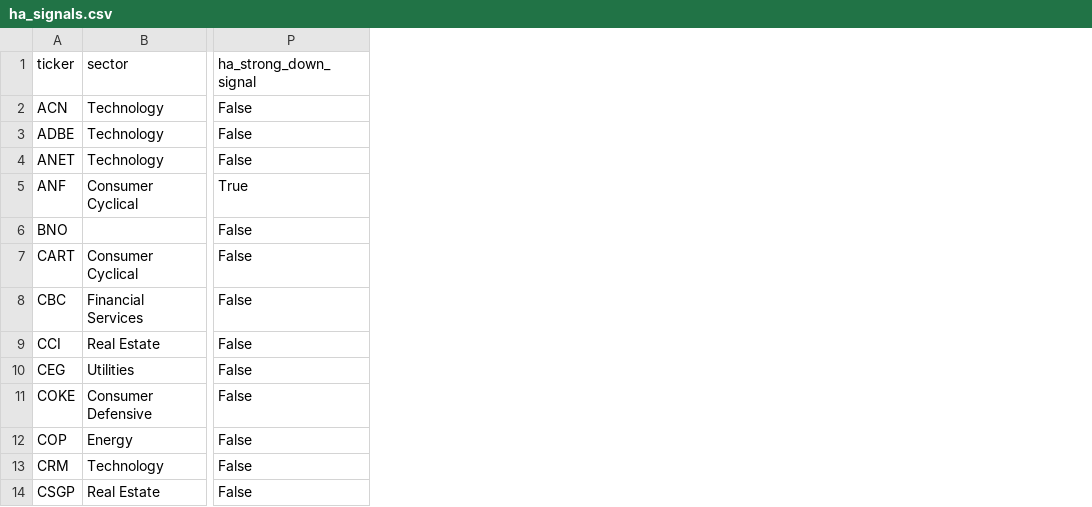
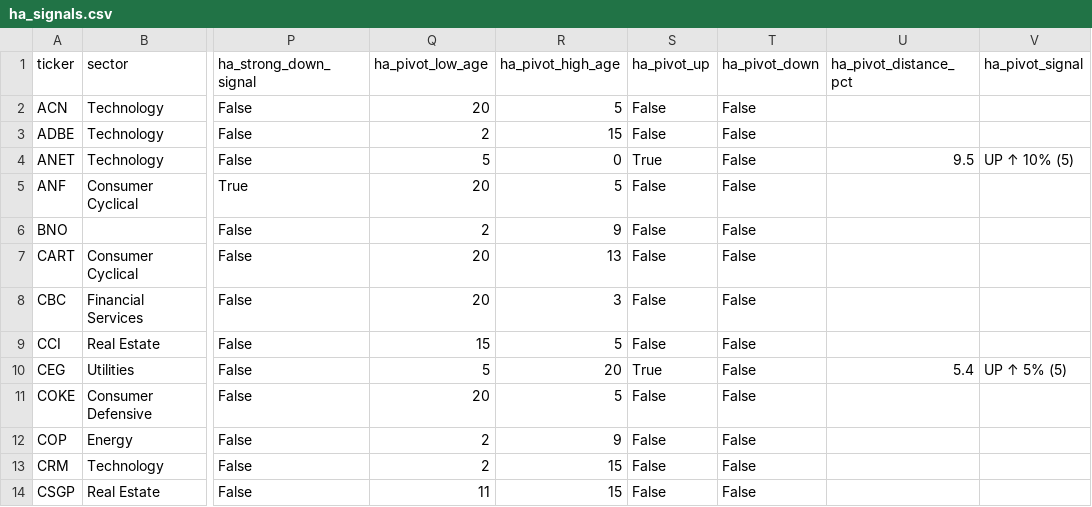
Before and after one commit to Melief/daily-stock-radar, a CSV file: data/ha_signals.csv, drawn as a sheet; only a part is shown, gaps mark what is left out; the diff names each change by its address in the sheet, - before the commit and + after, or states it on an @@ line.

```diff
--- a/data/ha_signals.csv
+++ b/data/ha_signals.csv
+column Q (ha_pivot_low_age), rows 2-14: 20 | 2 | 5 | 20 | 2 | 20 | 20 | 15 | 5 | 20 | 2 | 2 | 11
+column R (ha_pivot_high_age), rows 2-14: 5 | 15 | 0 | 5 | 9 | 13 | 3 | 5 | 20 | 5 | 9 | 15 | 15
+column S (ha_pivot_up), rows 2-14: False | False | True | False | False | False | False | False | True | False | False | False | False
+column T (ha_pivot_down), rows 2-14: all False
+column U (ha_pivot_distance_pct), rows 4-10: 9.5 |  |  |  |  |  | 5.4
+column V (ha_pivot_signal), rows 4-10: UP ↑ 10% (5) |  |  |  |  |  | UP ↑ 5% (5)
```
